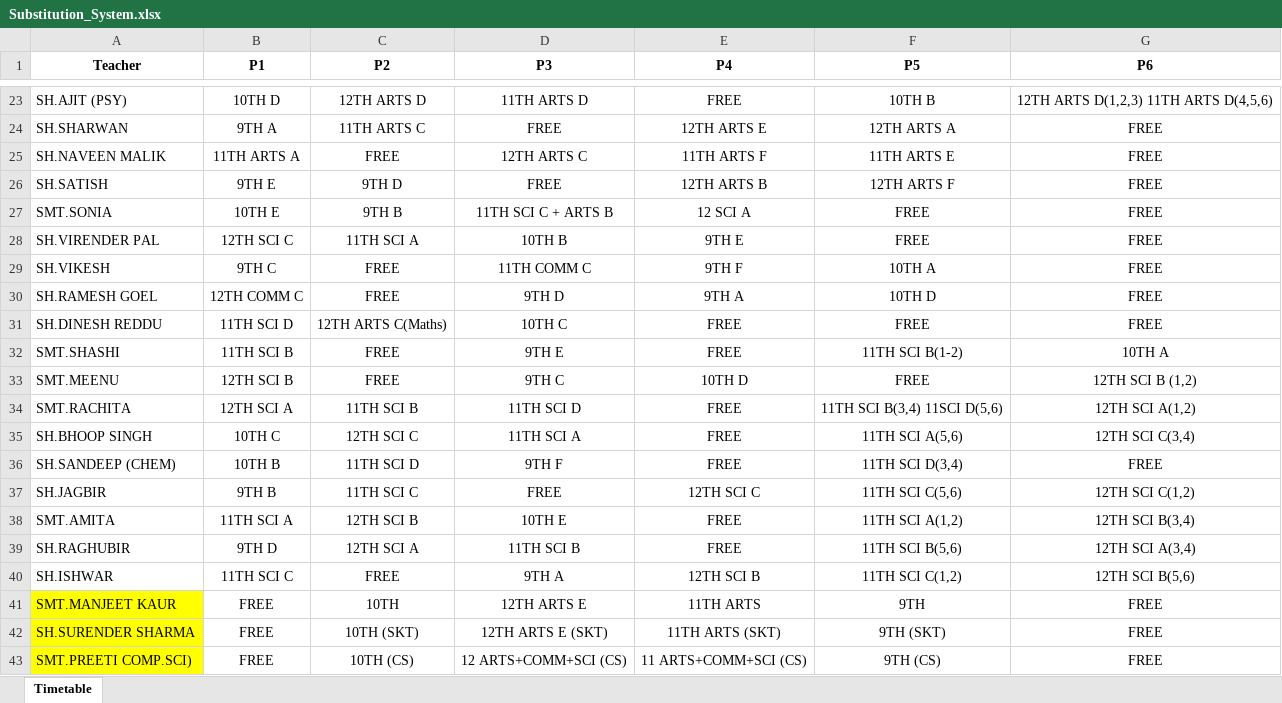
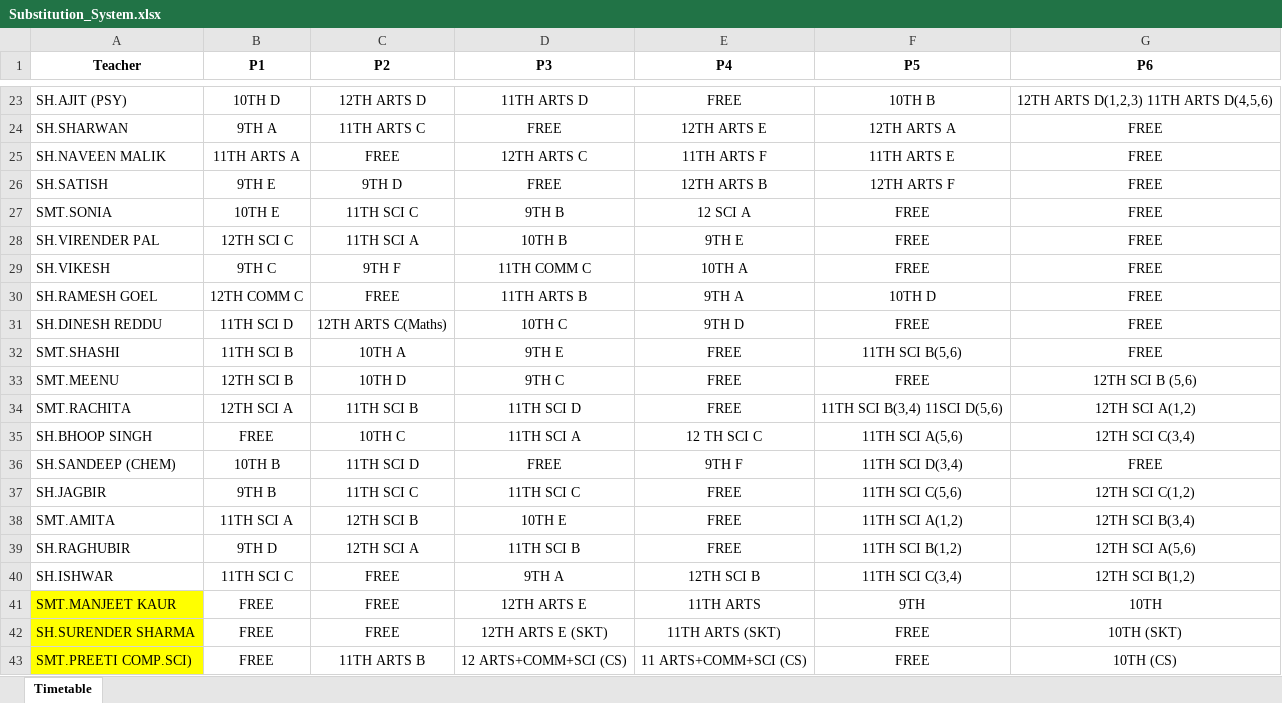
Before and after one commit to JaiGoel12/Substitute-management-v2, an Excel workbook: public/Substitution_System.xlsx, sheet Timetable, drawn as a sheet; only a part is shown, gaps mark what is left out; values as stored, in another font and other column widths than the file's, no borders; the diff covers the shown part only; the diff names each change by its address in the sheet, - before the commit and + after, or states it on an @@ line.

Commit message:
CH..

```diff
--- a/public/Substitution_System.xlsx (sheet Timetable)
+++ b/public/Substitution_System.xlsx (sheet Timetable)
-C27 (P2): 9TH B
+C27 (P2): 11TH SCI C
-D27 (P3): 11TH SCI C + ARTS B
+D27 (P3): 9TH B
-C29 (P2): FREE
+C29 (P2): 9TH F
-E29 (P4): 9TH F
+E29 (P4): 10TH A
-F29 (P5): 10TH A
+F29 (P5): FREE
-D30 (P3): 9TH D
+D30 (P3): 11TH ARTS B
-E31 (P4): FREE
+E31 (P4): 9TH D
-C32 (P2): FREE
+C32 (P2): 10TH A
-F32 (P5): 11TH SCI B(1-2)
+F32 (P5): 11TH SCI B(5,6)
-G32 (P6): 10TH A
+G32 (P6): FREE
-C33 (P2): FREE
+C33 (P2): 10TH D
-E33 (P4): 10TH D
+E33 (P4): FREE
-G33 (P6): 12TH SCI B (1,2)
+G33 (P6): 12TH SCI B (5,6)
-B35 (P1): 10TH C
+B35 (P1): FREE
-C35 (P2): 12TH SCI C
+C35 (P2): 10TH C
-E35 (P4): FREE
+E35 (P4): 12 TH SCI C
-D36 (P3): 9TH F
+D36 (P3): FREE
-E36 (P4): FREE
+E36 (P4): 9TH F
-D37 (P3): FREE
+D37 (P3): 11TH SCI C
-E37 (P4): 12TH SCI C
+E37 (P4): FREE
-F39 (P5): 11TH SCI B(5,6)
+F39 (P5): 11TH SCI B(1,2)
-G39 (P6): 12TH SCI A(3,4)
+G39 (P6): 12TH SCI A(5,6)
-F40 (P5): 11TH SCI C(1,2)
+F40 (P5): 11TH SCI C(3,4)
-G40 (P6): 12TH SCI B(5,6)
+G40 (P6): 12TH SCI B(1,2)
-C41 (P2): 10TH
+C41 (P2): FREE
-G41 (P6): FREE
+G41 (P6): 10TH
-C42 (P2): 10TH (SKT)
+C42 (P2): FREE
-F42 (P5): 9TH (SKT)
+F42 (P5): FREE
-G42 (P6): FREE
+G42 (P6): 10TH (SKT)
-C43 (P2): 10TH (CS)
+C43 (P2): 11TH ARTS B
-F43 (P5): 9TH (CS)
+F43 (P5): FREE
-G43 (P6): FREE
+G43 (P6): 10TH (CS)
```
Also changed, not shown: 4 added rows and 24 edited cells elsewhere in this sheet.
